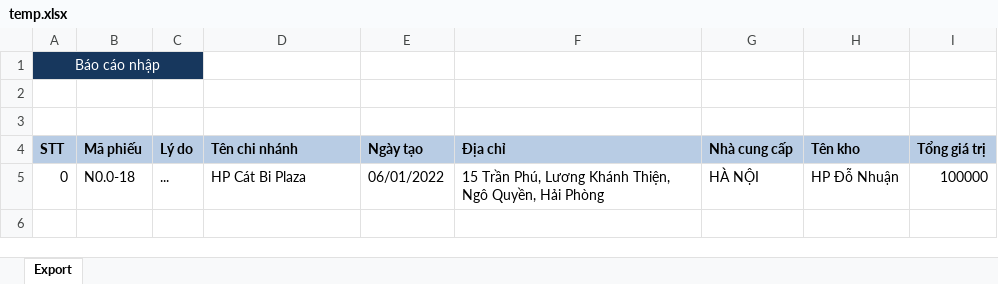
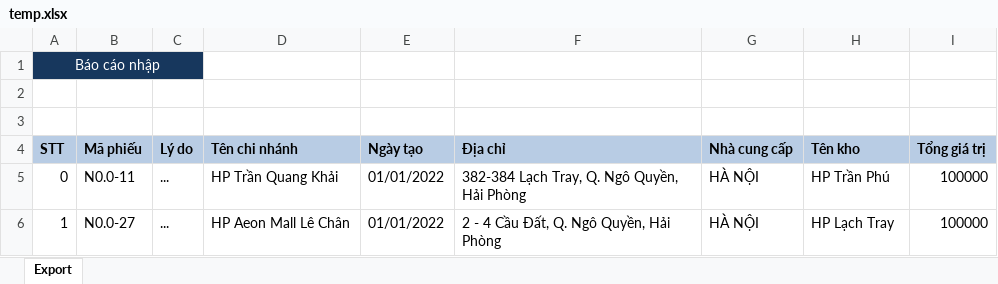
Before and after one commit to phuongnv0800/TheCoffeeHouse, an Excel workbook: TCH.BackendApi/Uploads/temp.xlsx, sheet Export, drawn as a sheet; values as stored, in another font and other column widths than the file's, no borders; the diff names each change by its address in the sheet, - before the commit and + after, or states it on an @@ line.

```diff
--- a/TCH.BackendApi/Uploads/temp.xlsx (sheet Export)
+++ b/TCH.BackendApi/Uploads/temp.xlsx (sheet Export)
-B5 (Mã phiếu): N0.0-18
+B5 (Mã phiếu): N0.0-11
-D5 (Tên chi nhánh): HP Cát Bi Plaza
+D5 (Tên chi nhánh): HP Trần Quang Khải
-E5 (Ngày tạo): 06/01/2022
+E5 (Ngày tạo): 01/01/2022
-F5 (Địa chỉ): 15 Trần Phú, Lương Khánh Thiện, Ngô Quyền,…
+F5 (Địa chỉ): 382-384 Lạch Tray, Q. Ngô Quyền,…
-H5 (Tên kho): HP Đỗ Nhuận
+H5 (Tên kho): HP Trần Phú
+row 6: 1 | N0.0-27 | ... | HP Aeon Mall Lê Chân | 01/01/2022 | 2 - 4 Cầu Đất, Q. Ngô Quyền, Hải Phòng | HÀ NỘI | HP Lạch Tray | 100000
```
Also changed, not shown: 6 other files.
